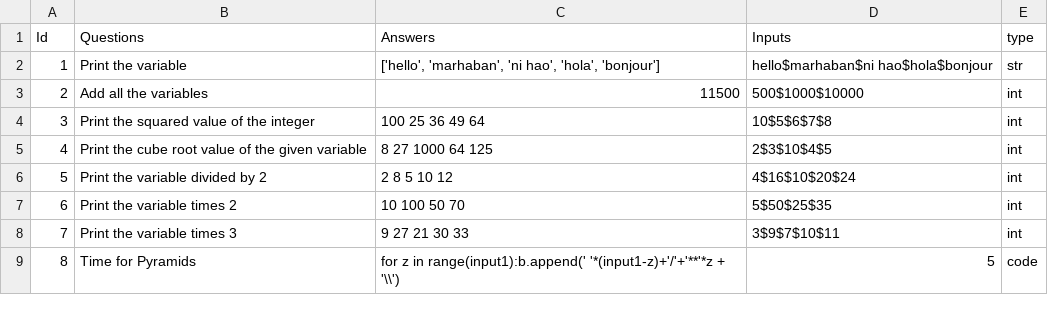
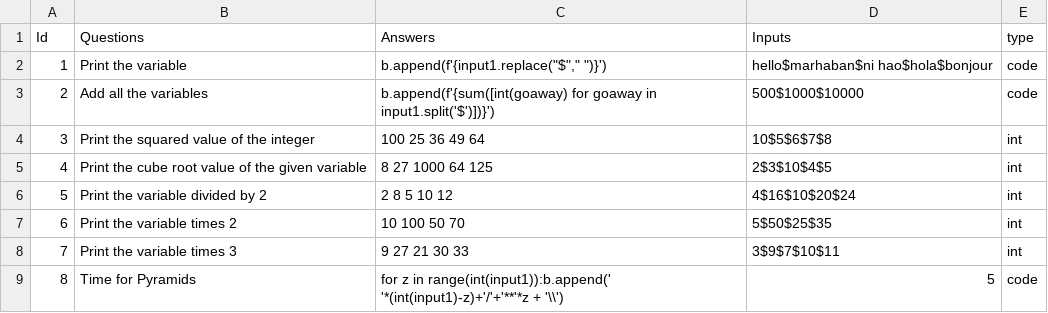
Before and after one commit to kingjuno/Verselet-1, a CSV file: questions.csv, drawn as a sheet; the diff names each change by its address in the sheet, - before the commit and + after, or states it on an @@ line.

```diff
--- a/questions.csv
+++ b/questions.csv
-C2 (Answers): ['hello', 'marhaban', 'ni hao', 'hola', 'bonjour']
+C2 (Answers): b.append(f'{input1.replace("$"," ")}')
-E2 (type): str
+E2 (type): code
-C3 (Answers): 11500
+C3 (Answers): b.append(f'{sum([int(goaway) for goaway in input1.split('$')])}')
-E3 (type): int
+E3 (type): code
-C9 (Answers): …z in range(input1):b.append(' '*(input1-z)+'/'+'**'*z + '\\')
+C9 (Answers): …z in range(int(input1)):b.append(' '*(int(input1)-z)+'/'+'**'*z + '\\')
```
Also changed, not shown: 2 other files.
